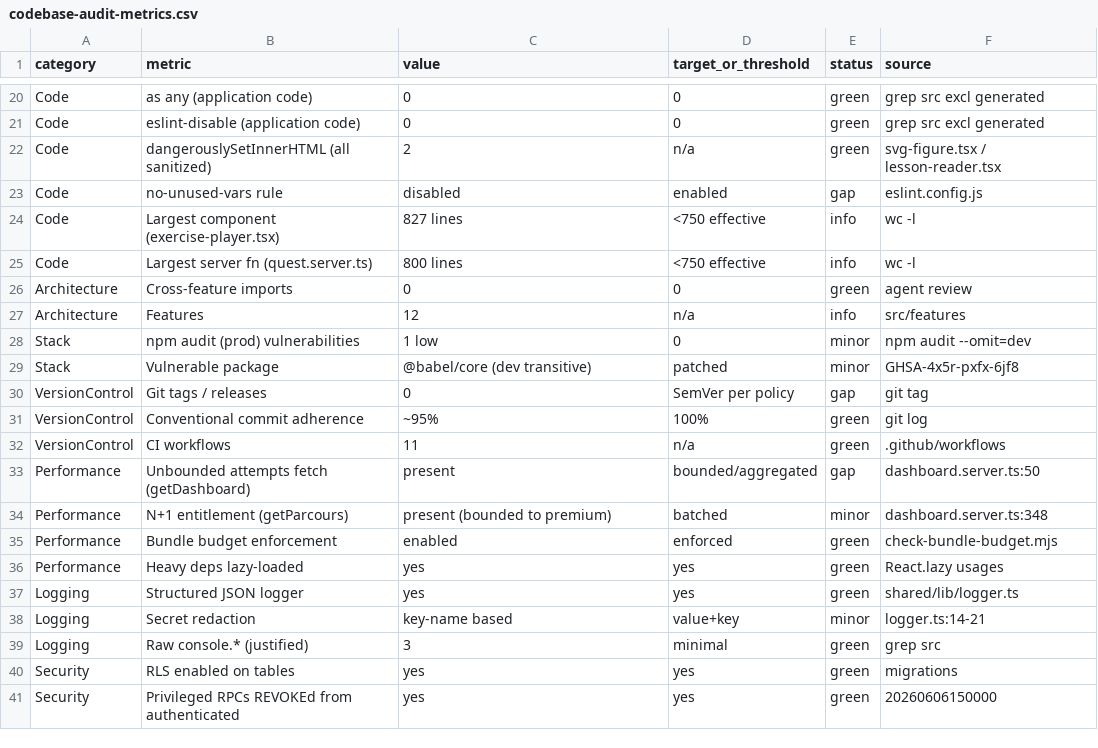
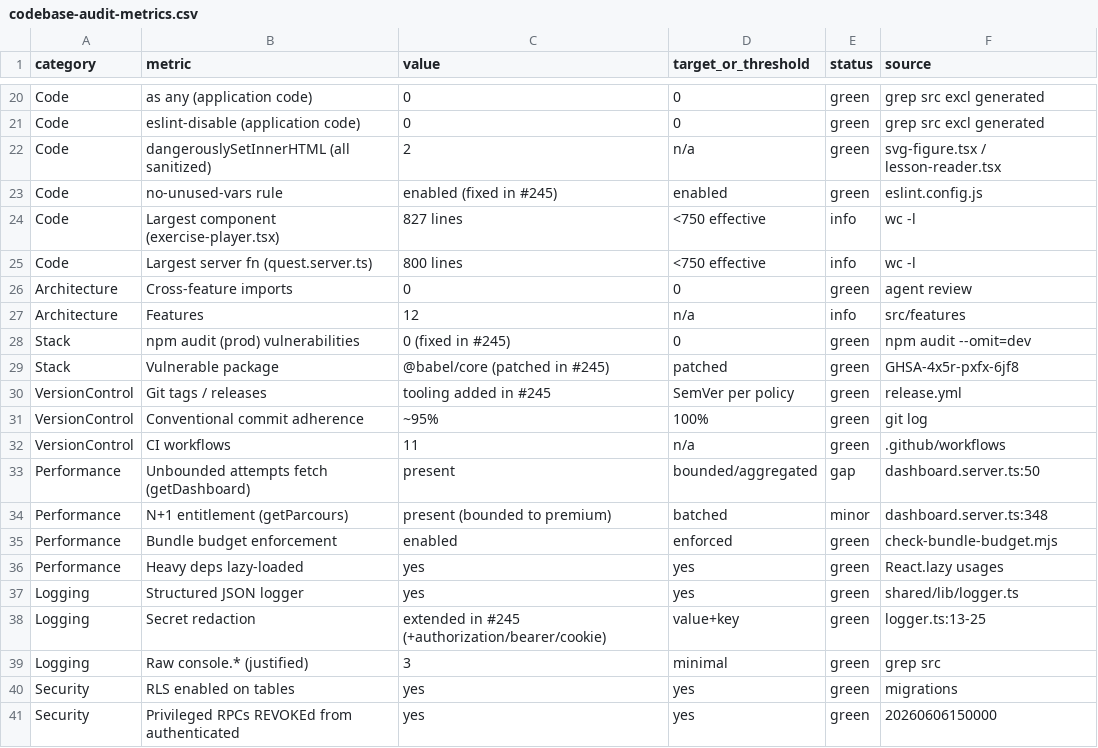
Before and after one commit to MBeji/yahia-quest-arena, a CSV file: docs/audits/codebase-audit-metrics.csv, drawn as a sheet; only a part is shown, gaps mark what is left out.

```diff
--- a/docs/audits/codebase-audit-metrics.csv
+++ b/docs/audits/codebase-audit-metrics.csv
@@ -22,3 +22,3 @@ Code,eslint-disable (application code),0,0,green,grep src excl generated
 Code,dangerouslySetInnerHTML (all sanitized),2,n/a,green,svg-figure.tsx / lesson-reader.tsx
-Code,no-unused-vars rule,disabled,enabled,gap,eslint.config.js
+Code,no-unused-vars rule,enabled (fixed in #245),enabled,green,eslint.config.js
 Code,Largest component (exercise-player.tsx),827 lines,<750 effective,info,wc -l
@@ -27,5 +27,5 @@ Architecture,Cross-feature imports,0,0,green,agent review
 Architecture,Features,12,n/a,info,src/features
-Stack,npm audit (prod) vulnerabilities,1 low,0,minor,npm audit --omit=dev
-Stack,Vulnerable package,@babel/core (dev transitive),patched,minor,GHSA-4x5r-pxfx-6jf8
-VersionControl,Git tags / releases,0,SemVer per policy,gap,git tag
+Stack,npm audit (prod) vulnerabilities,0 (fixed in #245),0,green,npm audit --omit=dev
+Stack,Vulnerable package,@babel/core (patched in #245),patched,green,GHSA-4x5r-pxfx-6jf8
+VersionControl,Git tags / releases,tooling added in #245,SemVer per policy,green,release.yml
 VersionControl,Conventional commit adherence,~95%,100%,green,git log
@@ -37,3 +37,3 @@ Performance,Heavy deps lazy-loaded,yes,yes,green,React.lazy usages
 Logging,Structured JSON logger,yes,yes,green,shared/lib/logger.ts
-Logging,Secret redaction,key-name based,value+key,minor,logger.ts:14-21
+Logging,Secret redaction,extended in #245 (+authorization/bearer/cookie),value+key,green,logger.ts:13-25
 Logging,Raw console.* (justified),3,minimal,green,grep src
```
Also changed, not shown: 12 other files.
